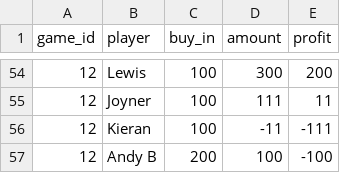
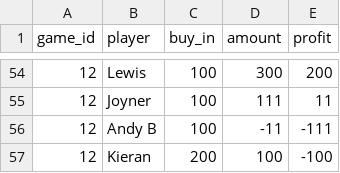
Before and after one commit to cjoyneruk/poker_website, a CSV file: data_processing/data.csv, drawn as a sheet; only a part is shown, gaps mark what is left out.

```diff
--- a/data_processing/data.csv
+++ b/data_processing/data.csv
@@ -55,3 +55,3 @@ game_id,player,buy_in,amount,profit
 12,Joyner,100,111,11
-12,Kieran,100,-11,-111
-12,Andy B,200,100,-100
+12,Andy B,100,-11,-111
+12,Kieran,200,100,-100
```
Also changed, not shown: 2 other files.
